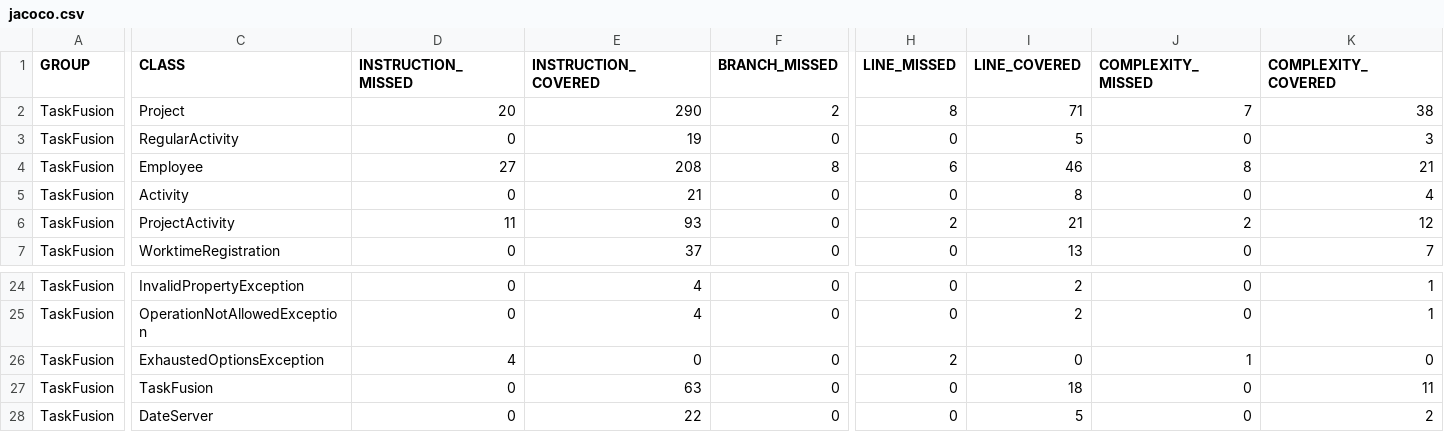
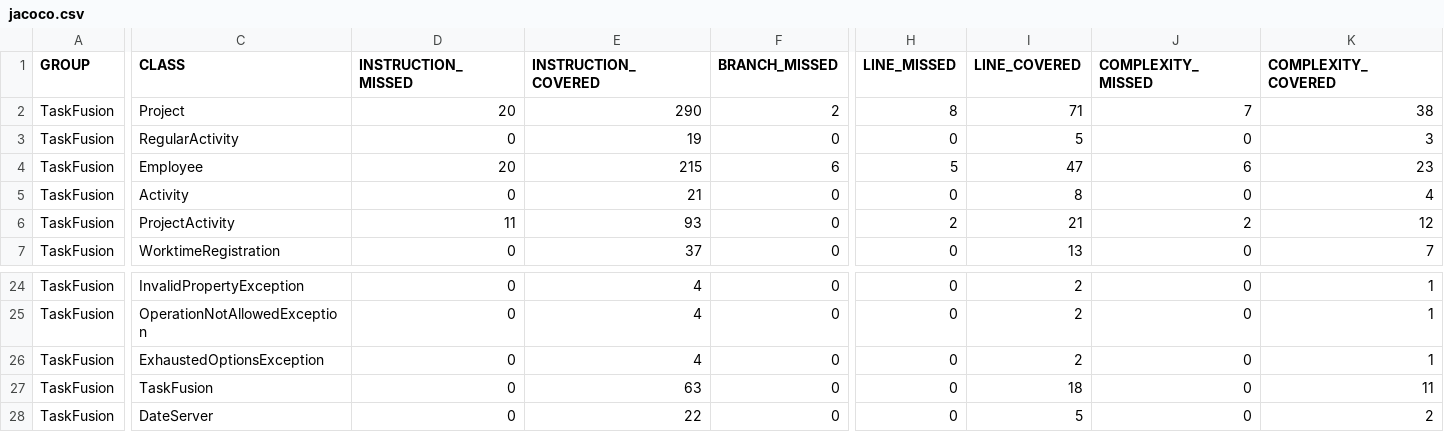
Before and after one commit to rwiuff/02161ExamProject, a CSV file: jacoco.csv, drawn as a sheet; only a part is shown, gaps mark what is left out; the diff covers the shown part only; the diff names each change by its address in the sheet, - before the commit and + after, or states it on an @@ line.

```diff
--- a/jacoco.csv
+++ b/jacoco.csv
-D4 (INSTRUCTION_MISSED): 27
+D4 (INSTRUCTION_MISSED): 20
-E4 (INSTRUCTION_COVERED): 208
+E4 (INSTRUCTION_COVERED): 215
-F4 (BRANCH_MISSED): 8
+F4 (BRANCH_MISSED): 6
-H4 (LINE_MISSED): 6
+H4 (LINE_MISSED): 5
-I4 (LINE_COVERED): 46
+I4 (LINE_COVERED): 47
-J4 (COMPLEXITY_MISSED): 8
+J4 (COMPLEXITY_MISSED): 6
-K4 (COMPLEXITY_COVERED): 21
+K4 (COMPLEXITY_COVERED): 23
-D26 (INSTRUCTION_MISSED): 4
+D26 (INSTRUCTION_MISSED): 0
-E26 (INSTRUCTION_COVERED): 0
+E26 (INSTRUCTION_COVERED): 4
-H26 (LINE_MISSED): 2
+H26 (LINE_MISSED): 0
-I26 (LINE_COVERED): 0
+I26 (LINE_COVERED): 2
-J26 (COMPLEXITY_MISSED): 1
+J26 (COMPLEXITY_MISSED): 0
-K26 (COMPLEXITY_COVERED): 0
+K26 (COMPLEXITY_COVERED): 1
```
Also changed, not shown: 3 edited cells elsewhere in this file, 12 other files.
